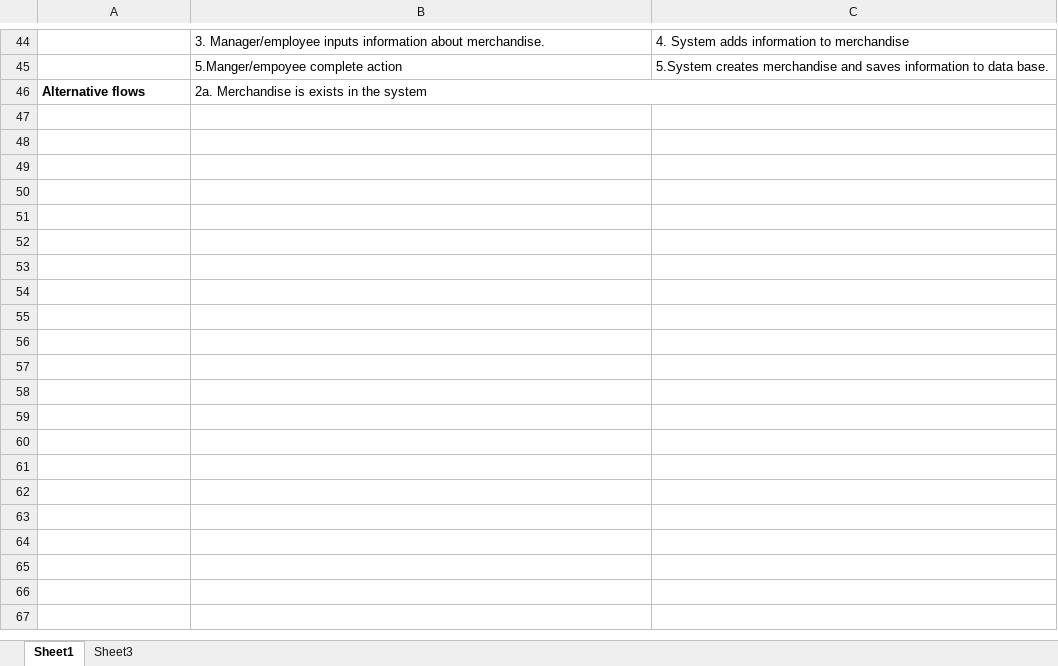
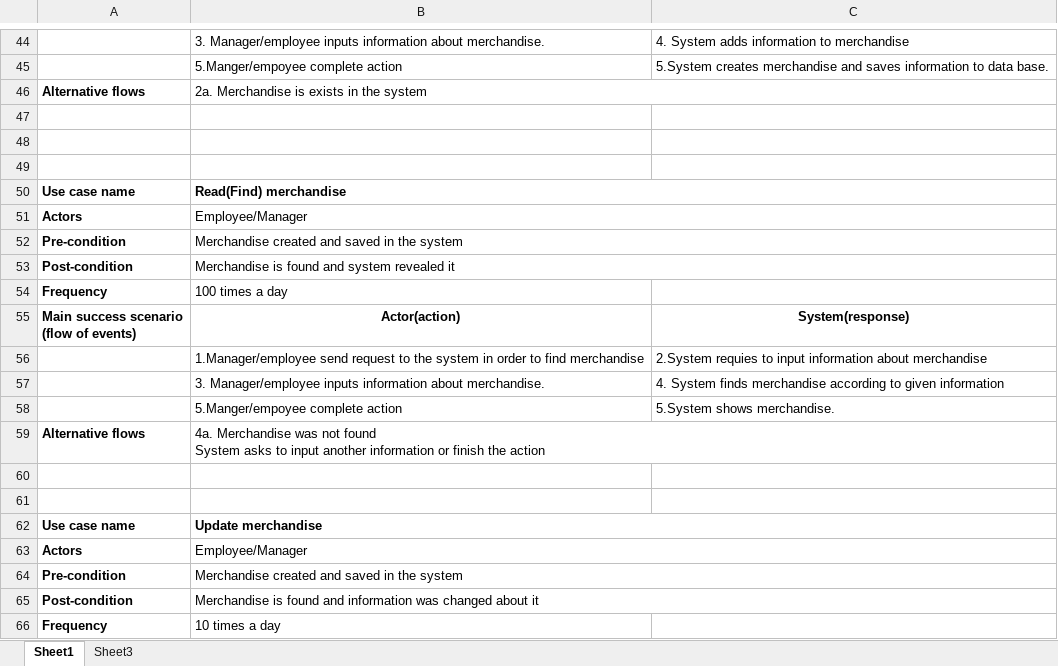
Before and after one commit to janix89/dmai0914-semester2-finalProject-group3, an Excel workbook: System development files/FullyDressUseCases.xlsx, sheet Sheet1, drawn as a sheet; only a part is shown, gaps mark what is left out; values as stored, in another font and other column widths than the file's, no borders; ↵ is a line break in a cell; the diff covers the shown part only; the diff names each change by its address in the sheet, - before the commit and + after, or states it on an @@ line.

Commit message:
Fully dressed with added RUD merchandise

```diff
--- a/System development files/FullyDressUseCases.xlsx (sheet Sheet1)
+++ b/System development files/FullyDressUseCases.xlsx (sheet Sheet1)
+row 47: (empty)
+row 48: (empty)
+row 49: (empty)
+row 50: Use case name | Read(Find) merchandise
+row 51: Actors | Employee/Manager
+row 52: Pre-condition | Merchandise created and saved in the system
+row 53: Post-condition | Merchandise is found and system revealed it
+row 54: Frequency | 100 times a day
+row 55: Main success scenario ↵ (flow of events) | Actor(action) | System(response)
+row 56:  | 1.Manager/employee send request to the system in order to find merchandise | 2.System requies to input information about merchandise
+row 57:  | 3. Manager/employee inputs information about merchandise. | 4. System finds merchandise according to given information
+row 58:  | 5.Manger/empoyee complete action | 5.System shows merchandise.
+row 59: Alternative flows | 4a. Merchandise was not found ↵ System asks to input another information or finish the action
+row 60: (empty)
+row 61: (empty)
+row 62: Use case name | Update merchandise
+row 63: Actors | Employee/Manager
+row 64: Pre-condition | Merchandise created and saved in the system
+row 65: Post-condition | Merchandise is found and information was changed about it
+row 66: Frequency | 10 times a day
```
Also changed, not shown: 19 added rows elsewhere in this sheet.
